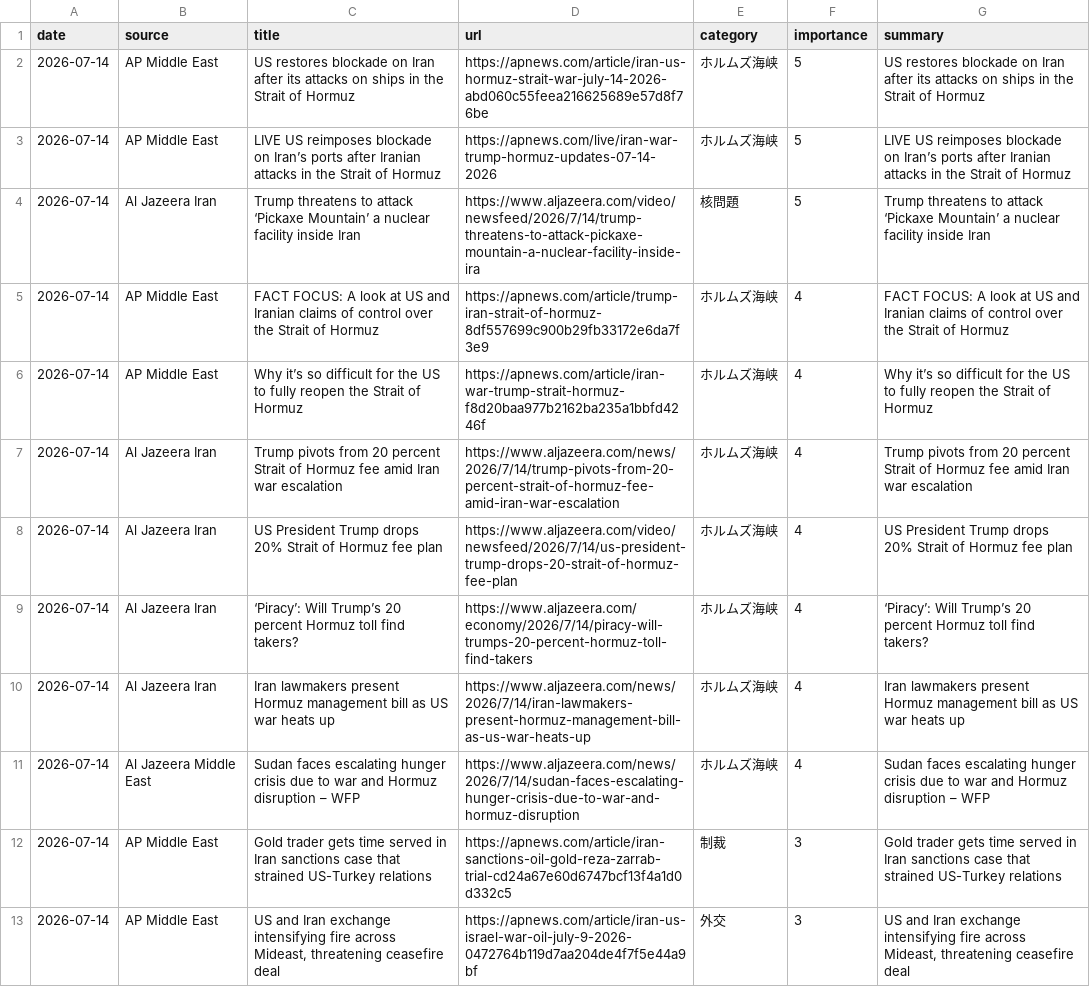
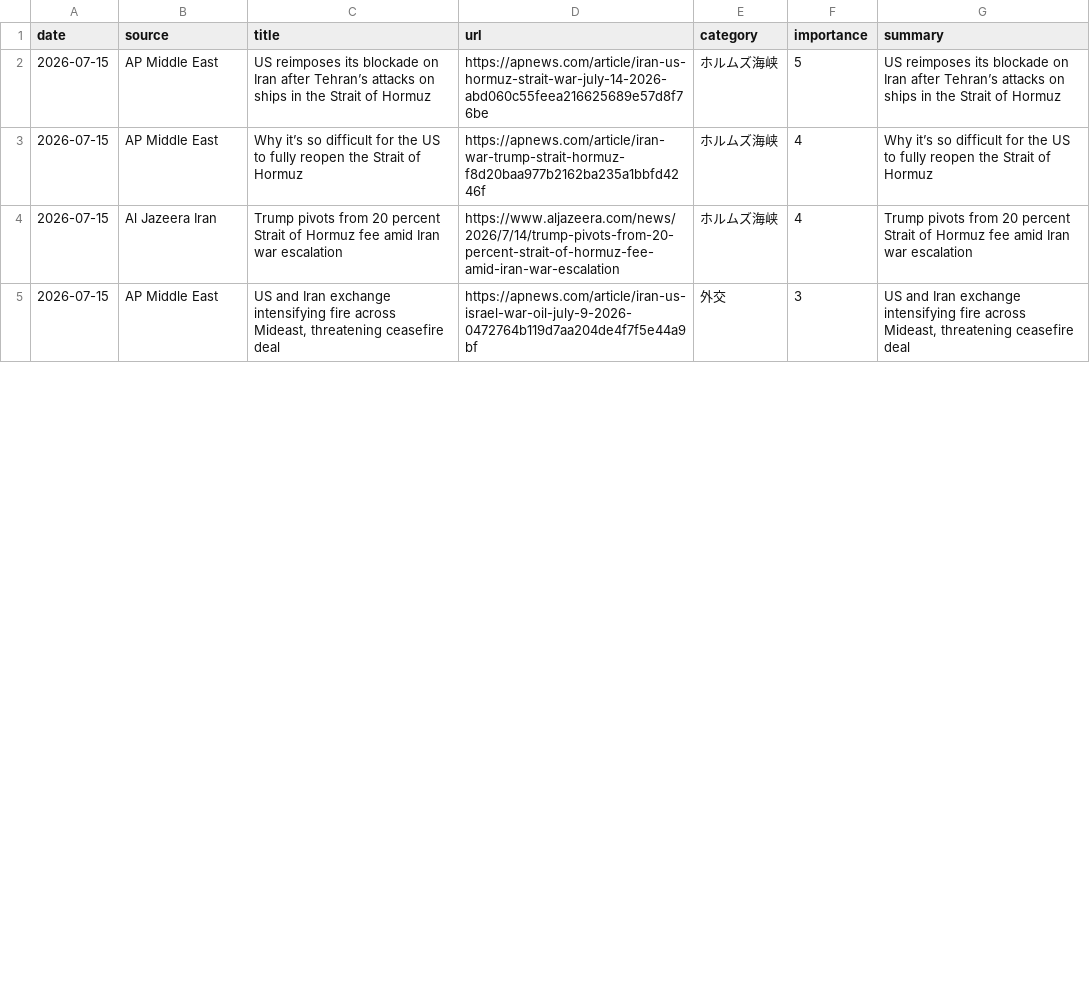
Before and after one commit to naka3-14/i-news, a CSV file: data/iran_news.csv, drawn as a sheet; only a part is shown; the diff covers the shown part only.

```diff
--- a/data/iran_news.csv
+++ b/data/iran_news.csv
@@ -1,13 +1,5 @@
 date,source,title,url,category,importance,summary
-2026-07-14,AP Middle East,US restores blockade on Iran after its attacks on ships in the Strait of Hormuz,https://apnews.com/article/iran-us-hormuz-strait-war-july-14-2026-abd060c55feea216625689e57d8f76be,ホルムズ海峡,5,US restores blockade on Iran after its attacks on ships in the Strait of Hormuz
-2026-07-14,AP Middle East,LIVE US reimposes blockade on Iran’s ports after Iranian attacks in the Strait of Hormuz,https://apnews.com/live/iran-war-trump-hormuz-updates-07-14-2026,ホルムズ海峡,5,LIVE US reimposes blockade on Iran’s ports after Iranian attacks in the Strait of Hormuz
-2026-07-14,Al Jazeera Iran,Trump threatens to attack ‘Pickaxe Mountain’ a nuclear facility inside Iran,https://www.aljazeera.com/video/newsfeed/2026/7/14/trump-threatens-to-attack-pickaxe-mountain-a-nuclear-facility-inside-ira,核問題,5,Trump threatens to attack ‘Pickaxe Mountain’ a nuclear facility inside Iran
-2026-07-14,AP Middle East,FACT FOCUS: A look at US and Iranian claims of control over the Strait of Hormuz,https://apnews.com/article/trump-iran-strait-of-hormuz-8df557699c900b29fb33172e6da7f3e9,ホルムズ海峡,4,FACT FOCUS: A look at US and Iranian claims of control over the Strait of Hormuz
-2026-07-14,AP Middle East,Why it’s so difficult for the US to fully reopen the Strait of Hormuz,https://apnews.com/article/iran-war-trump-strait-hormuz-f8d20baa977b2162ba235a1bbfd4246f,ホルムズ海峡,4,Why it’s so difficult for the US to fully reopen the Strait of Hormuz
-2026-07-14,Al Jazeera Iran,Trump pivots from 20 percent Strait of Hormuz fee amid Iran war escalation,https://www.aljazeera.com/news/2026/7/14/trump-pivots-from-20-percent-strait-of-hormuz-fee-amid-iran-war-escalation,ホルムズ海峡,4,Trump pivots from 20 percent Strait of Hormuz fee amid Iran war escalation
-2026-07-14,Al Jazeera Iran,US President Trump drops 20% Strait of Hormuz fee plan,https://www.aljazeera.com/video/newsfeed/2026/7/14/us-president-trump-drops-20-strait-of-hormuz-fee-plan,ホルムズ海峡,4,US President Trump drops 20% Strait of Hormuz fee plan
-2026-07-14,Al Jazeera Iran,‘Piracy’: Will Trump’s 20 percent Hormuz toll find takers?,https://www.aljazeera.com/economy/2026/7/14/piracy-will-trumps-20-percent-hormuz-toll-find-takers,ホルムズ海峡,4,‘Piracy’: Will Trump’s 20 percent Hormuz toll find takers?
-2026-07-14,Al Jazeera Iran,Iran lawmakers present Hormuz management bill as US war heats up,https://www.aljazeera.com/news/2026/7/14/iran-lawmakers-present-hormuz-management-bill-as-us-war-heats-up,ホルムズ海峡,4,Iran lawmakers present Hormuz management bill as US war heats up
-2026-07-14,Al Jazeera Middle East,Sudan faces escalating hunger crisis due to war and Hormuz disruption – WFP,https://www.aljazeera.com/news/2026/7/14/sudan-faces-escalating-hunger-crisis-due-to-war-and-hormuz-disruption,ホルムズ海峡,4,Sudan faces escalating hunger crisis due to war and Hormuz disruption – WFP
-2026-07-14,AP Middle East,Gold trader gets time served in Iran sanctions case that strained US-Turkey relations,https://apnews.com/article/iran-sanctions-oil-gold-reza-zarrab-trial-cd24a67e60d6747bcf13f4a1d0d332c5,制裁,3,Gold trader gets time served in Iran sanctions case that strained US-Turkey relations
-2026-07-14,AP Middle East,"US and Iran exchange intensifying fire across Mideast, threatening ceasefire deal",https://apnews.com/article/iran-us-israel-war-oil-july-9-2026-0472764b119d7aa204de4f7f5e44a9bf,外交,3,"US and Iran exchange intensifying fire across Mideast, threatening ceasefire deal"
+2026-07-15,AP Middle East,US reimposes its blockade on Iran after Tehran’s attacks on ships in the Strait of Hormuz,https://apnews.com/article/iran-us-hormuz-strait-war-july-14-2026-abd060c55feea216625689e57d8f76be,ホルムズ海峡,5,US reimposes its blockade on Iran after Tehran’s attacks on ships in the Strait of Hormuz
+2026-07-15,AP Middle East,Why it’s so difficult for the US to fully reopen the Strait of Hormuz,https://apnews.com/article/iran-war-trump-strait-hormuz-f8d20baa977b2162ba235a1bbfd4246f,ホルムズ海峡,4,Why it’s so difficult for the US to fully reopen the Strait of Hormuz
+2026-07-15,Al Jazeera Iran,Trump pivots from 20 percent Strait of Hormuz fee amid Iran war escalation,https://www.aljazeera.com/news/2026/7/14/trump-pivots-from-20-percent-strait-of-hormuz-fee-amid-iran-war-escalation,ホルムズ海峡,4,Trump pivots from 20 percent Strait of Hormuz fee amid Iran war escalation
+2026-07-15,AP Middle East,"US and Iran exchange intensifying fire across Mideast, threatening ceasefire deal",https://apnews.com/article/iran-us-israel-war-oil-july-9-2026-0472764b119d7aa204de4f7f5e44a9bf,外交,3,"US and Iran exchange intensifying fire across Mideast, threatening ceasefire deal"
```
Also changed, not shown: 3 added rows and 23 edited cells elsewhere in this file, 6 other files.
